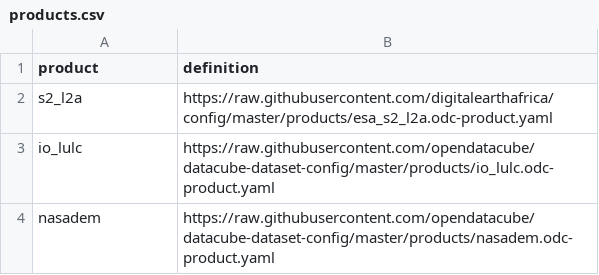
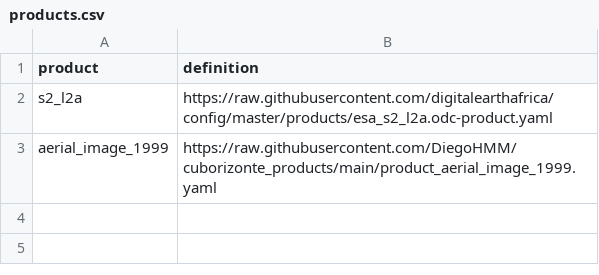
Before and after one commit to opendatacube/cube-in-a-box, a CSV file: products.csv, drawn as a sheet.

```diff
--- a/products.csv
+++ b/products.csv
@@ -2,3 +2,2 @@ product,definition
 s2_l2a,https://raw.githubusercontent.com/digitalearthafrica/config/master/products/esa_s2_l2a.odc-product.yaml
-io_lulc,https://raw.githubusercontent.com/opendatacube/datacube-dataset-config/master/products/io_lulc.odc-product.yaml
-nasadem,https://raw.githubusercontent.com/opendatacube/datacube-dataset-config/master/products/nasadem.odc-product.yaml
+aerial_image_1999, https://raw.githubusercontent.com/DiegoHMM/cuborizonte_products/main/product_aerial_image_1999.yaml
```
Also changed, not shown: 12 other files.
